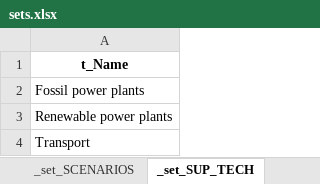
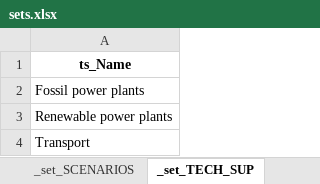
Before and after one commit to pyESM-project/pyesm, an Excel workbook: default/3_sut_multi_year_rcot_cap/sets.xlsx, sheet _set_TECH_SUP, drawn as a sheet; values as stored, in another font and other column widths than the file's, no borders; the diff names each change by its address in the sheet, - before the commit and + after, or states it on an @@ line.

```diff
--- a/default/3_sut_multi_year_rcot_cap/sets.xlsx (sheet _set_TECH_SUP)
+++ b/default/3_sut_multi_year_rcot_cap/sets.xlsx (sheet _set_TECH_SUP)
-sheet tab: _set_SUP_TECH
+sheet tab: _set_TECH_SUP
-A1: t_Name
+A1: ts_Name
```
Also changed, not shown: sheet _set_LOADFACTORS, sheet _set_FLOWS, other sheet tabs, default/3_sut_multi_year_rcot_cap/input_data/input_data.xlsx, 5 other files.
